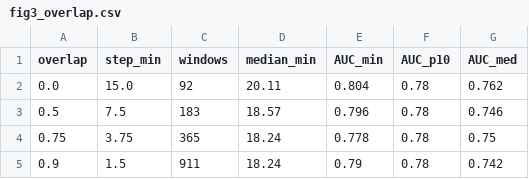
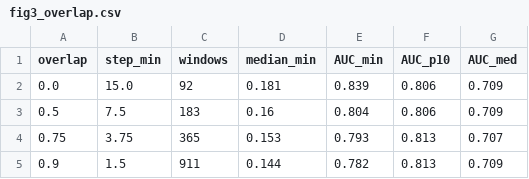
Before and after one commit to leonelmd/Multicenter_HRV_Complexity, a CSV file: data/fig3_overlap.csv, drawn as a sheet.

```diff
--- a/data/fig3_overlap.csv
+++ b/data/fig3_overlap.csv
@@ -1,5 +1,5 @@
 overlap,step_min,windows,median_min,AUC_min,AUC_p10,AUC_med
-0.0,15.0,92,20.11,0.804,0.78,0.762
-0.5,7.5,183,18.57,0.796,0.78,0.746
-0.75,3.75,365,18.24,0.778,0.78,0.75
-0.9,1.5,911,18.24,0.79,0.78,0.742
+0.0,15.0,92,0.181,0.839,0.806,0.709
+0.5,7.5,183,0.16,0.804,0.806,0.709
+0.75,3.75,365,0.153,0.793,0.813,0.707
+0.9,1.5,911,0.144,0.782,0.813,0.709
```
Also changed, not shown: data/fig3_hourly_auc.csv, data/fig3_window_ladder.csv, 14 other files.
